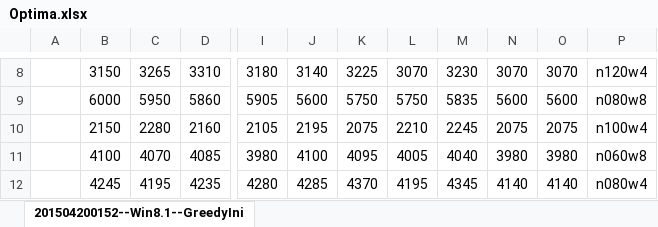
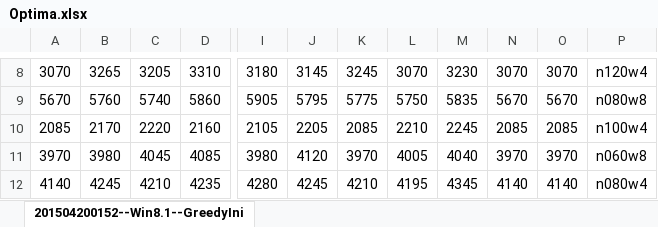
Before and after one commit to Zhouxing-Su/NurseRosteringProblem, an Excel workbook: INRC2_Simulator/log/Optima.xlsx, sheet 201504200152--Win8.1--GreedyIni, drawn as a sheet; only a part is shown, gaps mark what is left out; values as stored, in another font and other column widths than the file's, no borders; conditional formats not drawn; the diff covers the shown part only; the diff names each change by its address in the sheet, - before the commit and + after, or states it on an @@ line.

```diff
--- a/INRC2_Simulator/log/Optima.xlsx (sheet 201504200152--Win8.1--GreedyIni)
+++ b/INRC2_Simulator/log/Optima.xlsx (sheet 201504200152--Win8.1--GreedyIni)
-A8: (empty)
+A8: 3070
-B8: 3150
+B8: 3265
-C8: 3265
+C8: 3205
-J8: 3140
+J8: 3145
-K8: 3225
+K8: 3245
-A9: (empty)
+A9: 5670
-B9: 6000
+B9: 5760
-C9: 5950
+C9: 5740
-J9: 5600
+J9: 5795
-K9: 5750
+K9: 5775
-N9: 5600
+N9: 5670
-O9: 5600
+O9: 5670
-A10: (empty)
+A10: 2085
-B10: 2150
+B10: 2170
-C10: 2280
+C10: 2220
-J10: 2195
+J10: 2205
-K10: 2075
+K10: 2085
-N10: 2075
+N10: 2085
-O10: 2075
+O10: 2085
-A11: (empty)
+A11: 3970
-B11: 4100
+B11: 3980
-C11: 4070
+C11: 4045
-J11: 4100
+J11: 4120
-K11: 4095
+K11: 3970
-N11: 3980
+N11: 3970
-O11: 3980
+O11: 3970
-A12: (empty)
+A12: 4140
-C12: 4195
+C12: 4210
-J12: 4285
+J12: 4245
-K12: 4370
+K12: 4210
```
Also changed, not shown: 153 edited cells elsewhere in this sheet, formulas that keep their value, INRC2_Simulator/log/TestedParameter.xlsx, INRC2_Simulator/log/compare.xlsx, 8 other files.
